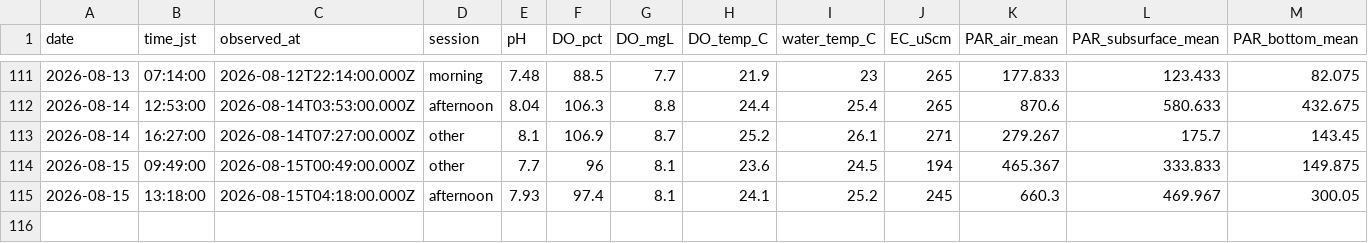
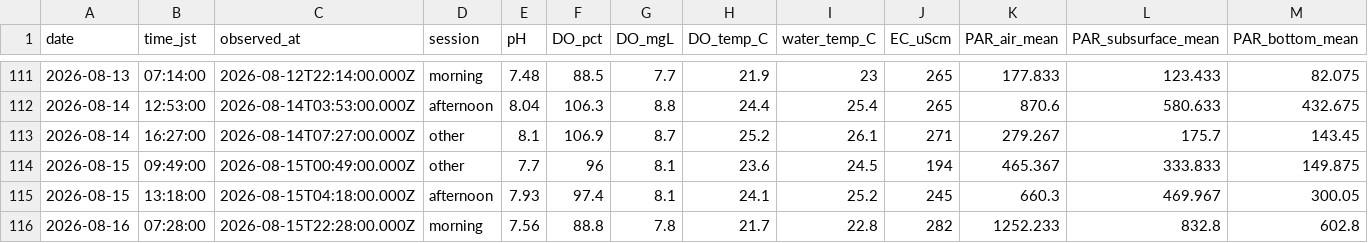
Before and after one commit to hiroshi75/ohgurigawa-water-observatory, a CSV file: data/observations.csv, drawn as a sheet; only a part is shown, gaps mark what is left out; rows hold the shown columns only; the diff names each change by its address in the sheet, - before the commit and + after, or states it on an @@ line.

Commit message:
Publish observation data 2026-08-16

```diff
--- a/data/observations.csv
+++ b/data/observations.csv
+row 116: 2026-08-16 | 07:28:00 | 2026-08-15T22:28:00.000Z | morning | 7.56 | 88.8 | 7.8 | 21.7 | 22.8 | 282 | 1252.233 | 832.8 | 602.8
```
Also changed, not shown: data/daily_metrics.csv, 7 other files.
